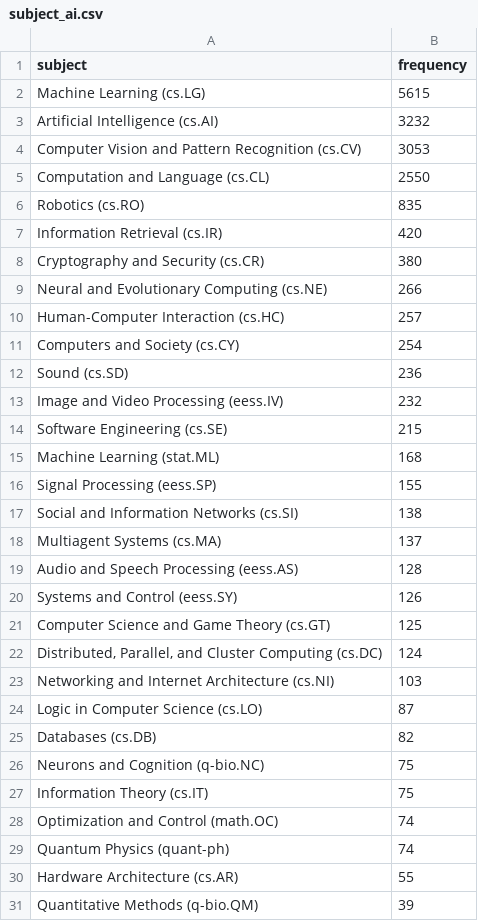
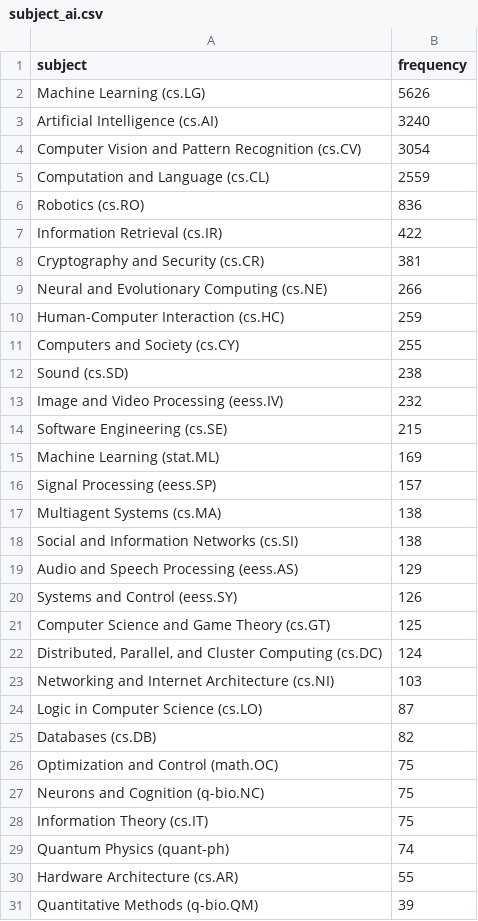
Before and after one commit to ThomasKranz/arxiv_ETL, a CSV file: data/subject_ai.csv, drawn as a sheet; only a part is shown.

Commit message:
data updated

```diff
--- a/data/subject_ai.csv
+++ b/data/subject_ai.csv
@@ -1,20 +1,20 @@
 subject,frequency
-Machine Learning (cs.LG),5615
-Artificial Intelligence (cs.AI),3232
-Computer Vision and Pattern Recognition (cs.CV),3053
-Computation and Language (cs.CL),2550
-Robotics (cs.RO),835
-Information Retrieval (cs.IR),420
-Cryptography and Security (cs.CR),380
+Machine Learning (cs.LG),5626
+Artificial Intelligence (cs.AI),3240
+Computer Vision and Pattern Recognition (cs.CV),3054
+Computation and Language (cs.CL),2559
+Robotics (cs.RO),836
+Information Retrieval (cs.IR),422
+Cryptography and Security (cs.CR),381
 Neural and Evolutionary Computing (cs.NE),266
-Human-Computer Interaction (cs.HC),257
-Computers and Society (cs.CY),254
-Sound (cs.SD),236
+Human-Computer Interaction (cs.HC),259
+Computers and Society (cs.CY),255
+Sound (cs.SD),238
 Image and Video Processing (eess.IV),232
 Software Engineering (cs.SE),215
-Machine Learning (stat.ML),168
-Signal Processing (eess.SP),155
+Machine Learning (stat.ML),169
+Signal Processing (eess.SP),157
+Multiagent Systems (cs.MA),138
 Social and Information Networks (cs.SI),138
-Multiagent Systems (cs.MA),137
-Audio and Speech Processing (eess.AS),128
+Audio and Speech Processing (eess.AS),129
 Systems and Control (eess.SY),126
@@ -25,5 +25,5 @@ Logic in Computer Science (cs.LO),87
 Databases (cs.DB),82
+Optimization and Control (math.OC),75
 Neurons and Cognition (q-bio.NC),75
 Information Theory (cs.IT),75
-Optimization and Control (math.OC),74
 Quantum Physics (quant-ph),74
```
Also changed, not shown: 2 other files.
